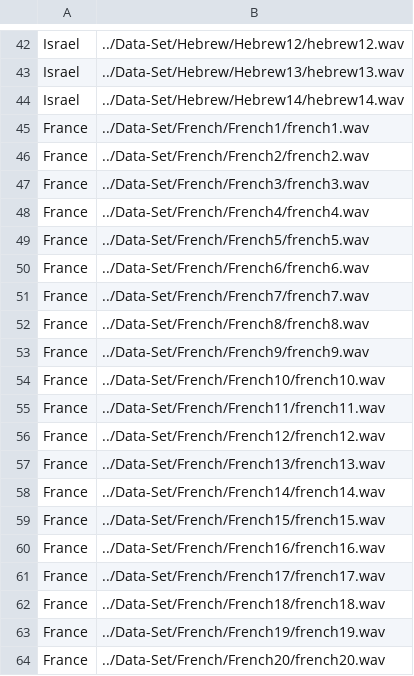
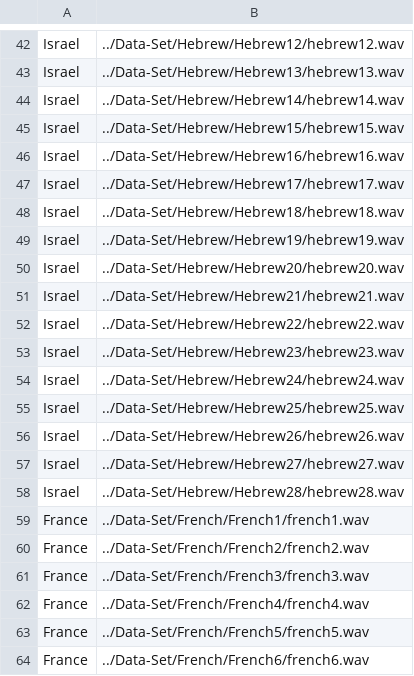
Before and after one commit to SamuelBismuth/Voice_Recognition, a CSV file: Data-Set/data-set.csv, drawn as a sheet; only a part is shown, gaps mark what is left out; the shorter side is filled out with more unchanged rows.

Commit message:
add new data to data-set->Hebrew + update dataset.csv

```diff
--- a/Data-Set/data-set.csv
+++ b/Data-Set/data-set.csv
@@ -44,2 +44,16 @@ Israel,../Data-Set/Hebrew/Hebrew13/hebrew13.wav
 Israel,../Data-Set/Hebrew/Hebrew14/hebrew14.wav
+Israel,../Data-Set/Hebrew/Hebrew15/hebrew15.wav
+Israel,../Data-Set/Hebrew/Hebrew16/hebrew16.wav
+Israel,../Data-Set/Hebrew/Hebrew17/hebrew17.wav
+Israel,../Data-Set/Hebrew/Hebrew18/hebrew18.wav
+Israel,../Data-Set/Hebrew/Hebrew19/hebrew19.wav
+Israel,../Data-Set/Hebrew/Hebrew20/hebrew20.wav
+Israel,../Data-Set/Hebrew/Hebrew21/hebrew21.wav
+Israel,../Data-Set/Hebrew/Hebrew22/hebrew22.wav
+Israel,../Data-Set/Hebrew/Hebrew23/hebrew23.wav
+Israel,../Data-Set/Hebrew/Hebrew24/hebrew24.wav
+Israel,../Data-Set/Hebrew/Hebrew25/hebrew25.wav
+Israel,../Data-Set/Hebrew/Hebrew26/hebrew26.wav
+Israel,../Data-Set/Hebrew/Hebrew27/hebrew27.wav
+Israel,../Data-Set/Hebrew/Hebrew28/hebrew28.wav
 France,../Data-Set/French/French1/french1.wav
```
Also changed, not shown: 14 other files.
